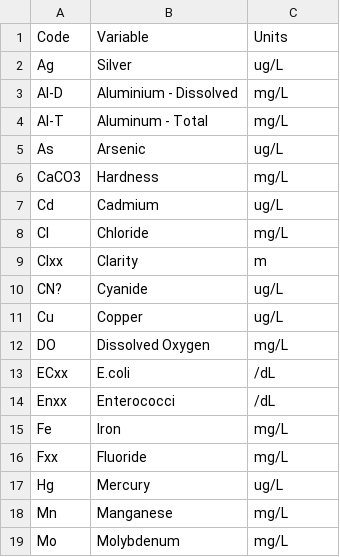
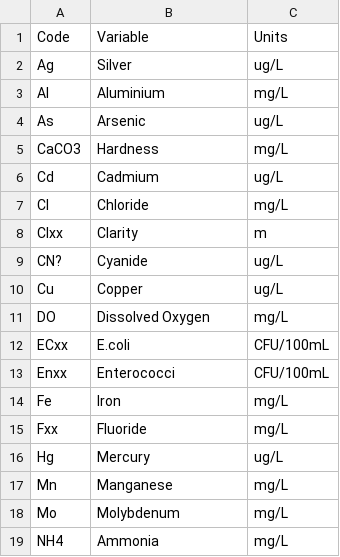
Before and after one commit to bcgov/wqbc, a CSV file: data-raw/codes.csv, drawn as a sheet; only a part is shown; the shorter side is filled out with more unchanged rows; removed rows and columns are numbered as before the commit, all else as after; the diff names each change by its address in the sheet, - before the commit and + after, or states it on an @@ line.

```diff
--- a/data-raw/codes.csv
+++ b/data-raw/codes.csv
-row 3: Al-D | Aluminium - Dissolved | mg/L
-A3: Al-T
+A3: Al
-B3: Aluminum - Total
+B3: Aluminium
-C12:C13: /dL
+C12:C13: CFU/100mL
```
Also changed, not shown: data-raw/limits.csv, 11 other files.
